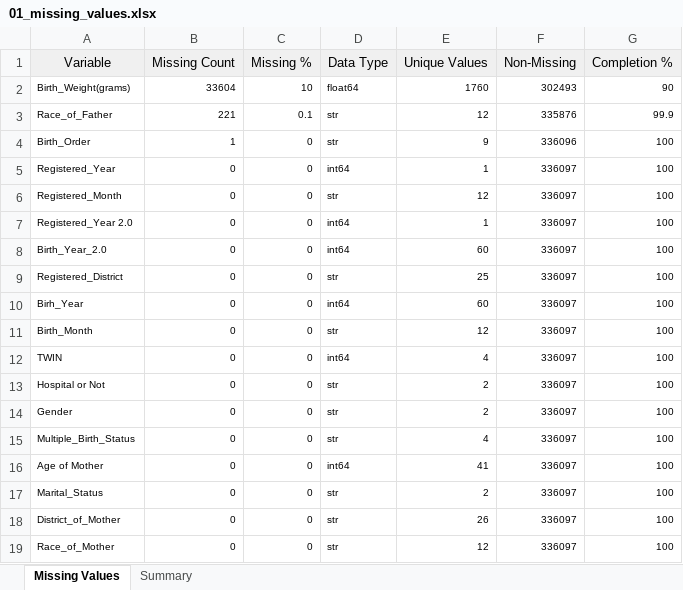
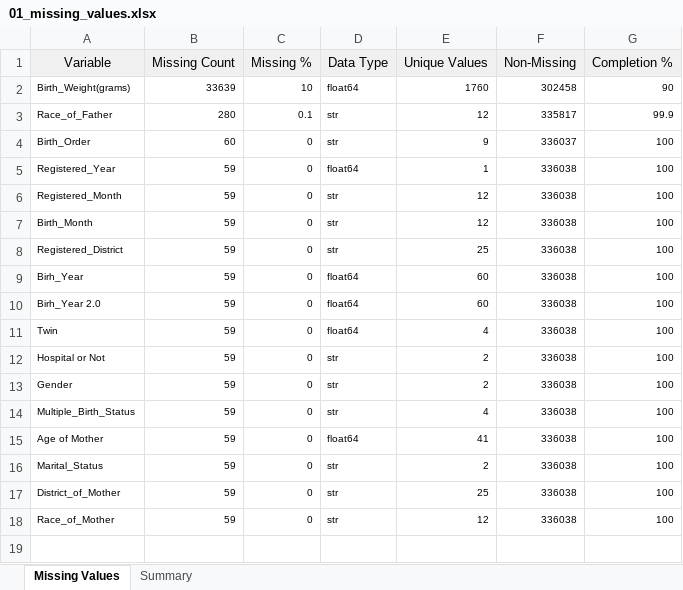
Before and after one commit to Dhanushkaprabhath2001/parity-patterns-sri-lanka, an Excel workbook: notebooks/2015_Birth/First stage 2015/01_missing_values.xlsx, sheet Missing Values, drawn as a sheet; values as stored, in another font and other column widths than the file's, no borders; removed rows and columns are numbered as before the commit, all else as after; the diff names each change by its address in the sheet, - before the commit and + after, or states it on an @@ line.

Commit message:
creating complete data files 2015

```diff
--- a/notebooks/2015_Birth/First stage 2015/01_missing_values.xlsx (sheet Missing Values)
+++ b/notebooks/2015_Birth/First stage 2015/01_missing_values.xlsx (sheet Missing Values)
-B2 (Missing Count): 33604
+B2 (Missing Count): 33639
-F2 (Non-Missing): 302493
+F2 (Non-Missing): 302458
-B3 (Missing Count): 221
+B3 (Missing Count): 280
-F3 (Non-Missing): 335876
+F3 (Non-Missing): 335817
-B4 (Missing Count): 1
+B4 (Missing Count): 60
-F4 (Non-Missing): 336096
+F4 (Non-Missing): 336037
-B5:B6 (Missing Count): 0
+B5:B6 (Missing Count): 59
-D5 (Data Type): int64
+D5 (Data Type): float64
-F5:F6 (Non-Missing): 336097
+F5:F6 (Non-Missing): 336038
-row 7: Registered_Year 2.0 | 0 | 0 | int64 | 1 | 336097 | 100
-row 8: Birth_Year_2.0 | 0 | 0 | int64 | 60 | 336097 | 100
+row 7: Birth_Month | 59 | 0 | str | 12 | 336038 | 100
-B8:B9 (Missing Count): 0
+B8:B9 (Missing Count): 59
-F8:F9 (Non-Missing): 336097
+F8:F9 (Non-Missing): 336038
-D9 (Data Type): int64
+D9 (Data Type): float64
-row 11: Birth_Month | 0 | 0 | str | 12 | 336097 | 100
-row 12: TWIN | 0 | 0 | int64 | 4 | 336097 | 100
+row 10: Birh_Year 2.0 | 59 | 0 | float64 | 60 | 336038 | 100
+row 11: Twin | 59 | 0 | float64 | 4 | 336038 | 100
-B12:B18 (Missing Count): 0
+B12:B18 (Missing Count): 59
-F12:F18 (Non-Missing): 336097
+F12:F18 (Non-Missing): 336038
-D15 (Data Type): int64
+D15 (Data Type): float64
-E17 (Unique Values): 26
+E17 (Unique Values): 25
```
Also changed, not shown: sheet Summary, 8 other files.
